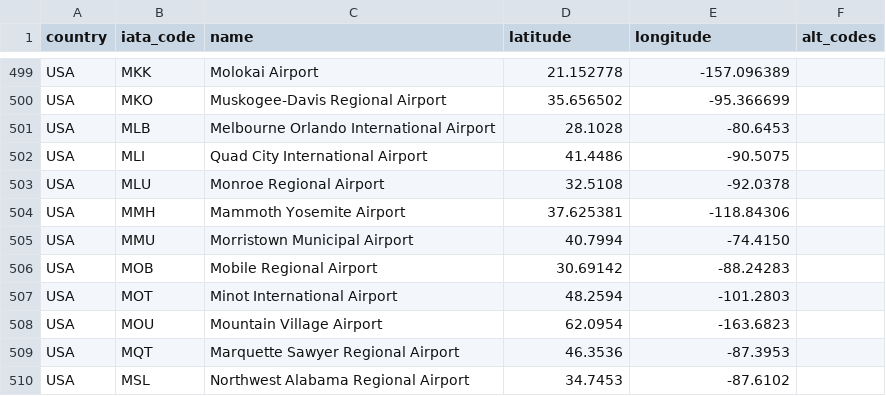
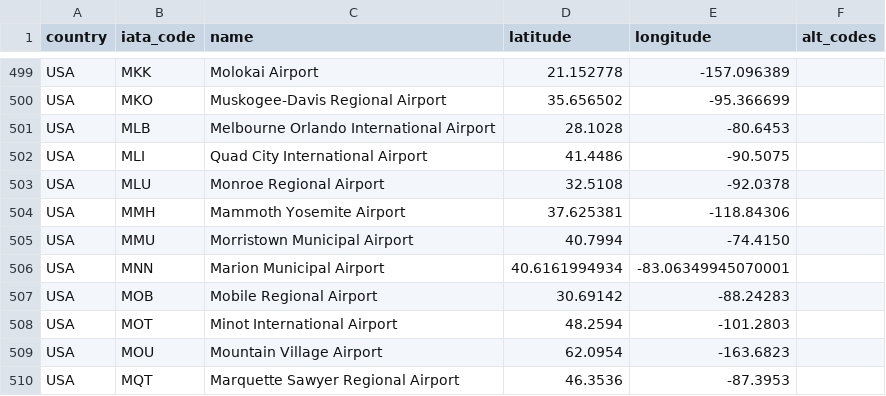
Before and after one commit to TravelMapping/AirportData, a CSV file: air/data/airports.csv, drawn as a sheet; only a part is shown, gaps mark what is left out; the shorter side is filled out with more unchanged rows; the diff names each change by its address in the sheet, - before the commit and + after, or states it on an @@ line.

```diff
--- a/air/data/airports.csv
+++ b/air/data/airports.csv
+row 506: USA | MNN | Marion Municipal Airport | 40.6161994934 | -83.06349945070001
```
